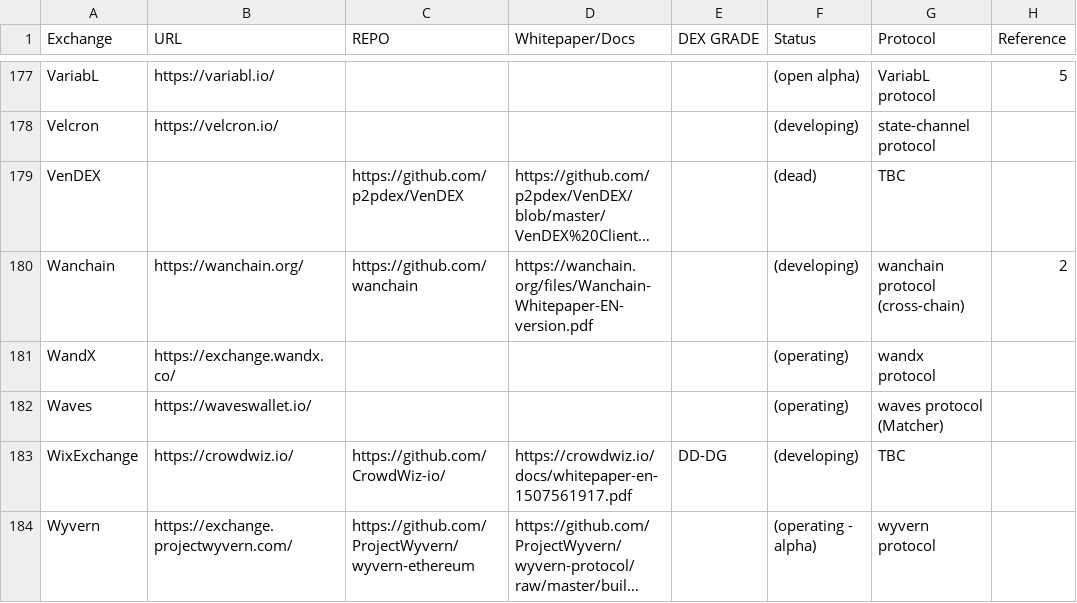
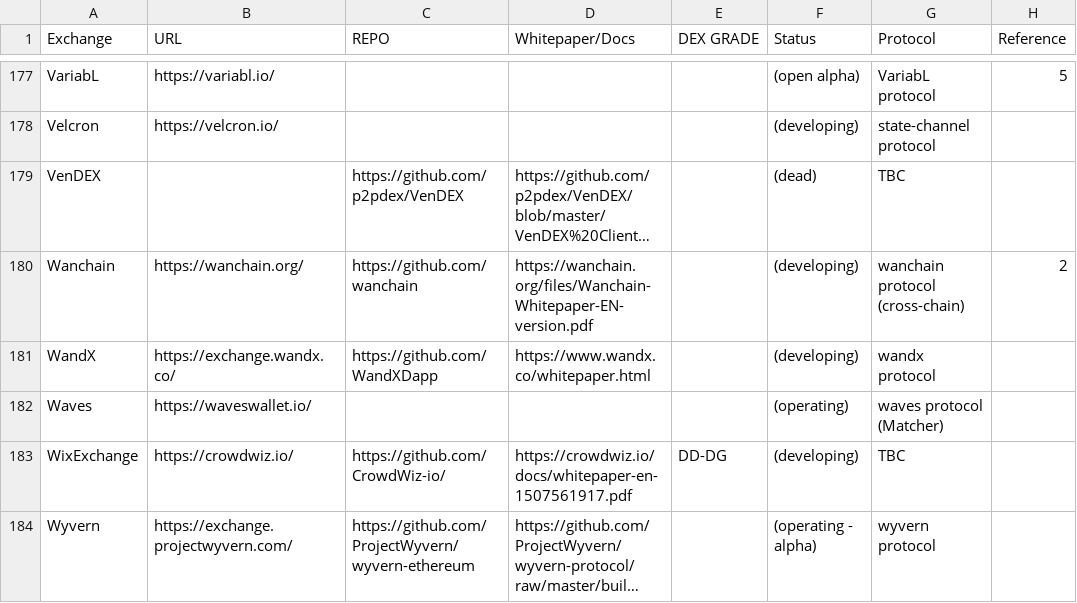
Before and after one commit to eliooses/BTCards, a CSV file: index.csv, drawn as a sheet; only a part is shown, gaps mark what is left out; long unchanged cells end in …; the diff names each change by its address in the sheet, - before the commit and + after, or states it on an @@ line.

Commit message:
WandX updated

```diff
--- a/index.csv
+++ b/index.csv
-C181 (REPO): (empty)
+C181 (REPO): https://github.com/WandXDapp
-D181 (Whitepaper/Docs): (empty)
+D181 (Whitepaper/Docs): https://www.wandx.co/whitepaper.html
-F181 (Status): (operating)
+F181 (Status): (developing)
```
Also changed, not shown: 1 other file.
